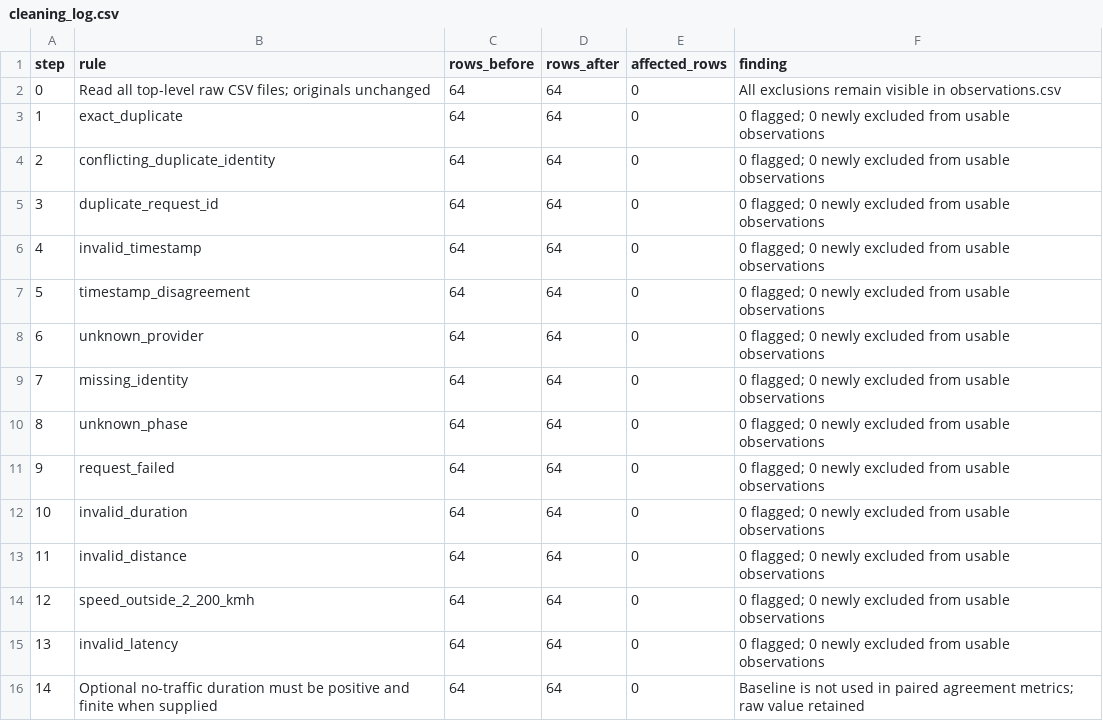
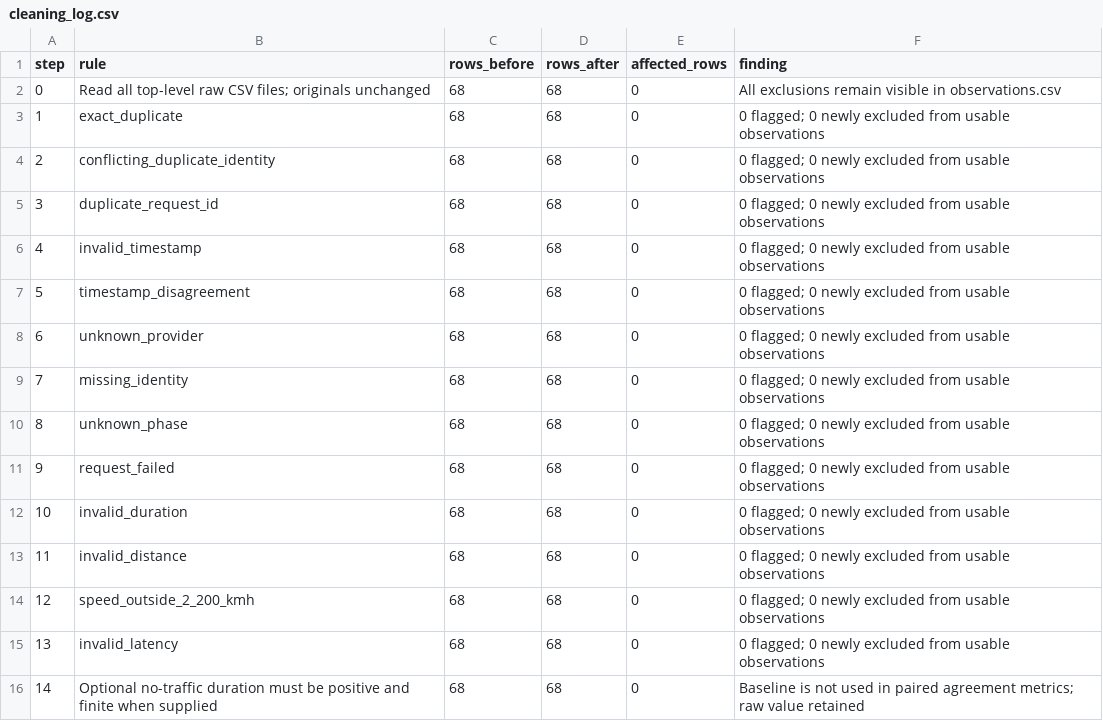
Before and after one commit to SuperFlyTK/rmt-a3-travel-time-astana, a CSV file: results/cleaning_log.csv, drawn as a sheet.

```diff
--- a/results/cleaning_log.csv
+++ b/results/cleaning_log.csv
@@ -1,16 +1,16 @@
 step,rule,rows_before,rows_after,affected_rows,finding
-0,Read all top-level raw CSV files; originals unchanged,64,64,0,All exclusions remain visible in observations.csv
-1,exact_duplicate,64,64,0,0 flagged; 0 newly excluded from usable observations
-2,conflicting_duplicate_identity,64,64,0,0 flagged; 0 newly excluded from usable observations
-3,duplicate_request_id,64,64,0,0 flagged; 0 newly excluded from usable observations
-4,invalid_timestamp,64,64,0,0 flagged; 0 newly excluded from usable observations
-5,timestamp_disagreement,64,64,0,0 flagged; 0 newly excluded from usable observations
-6,unknown_provider,64,64,0,0 flagged; 0 newly excluded from usable observations
-7,missing_identity,64,64,0,0 flagged; 0 newly excluded from usable observations
-8,unknown_phase,64,64,0,0 flagged; 0 newly excluded from usable observations
-9,request_failed,64,64,0,0 flagged; 0 newly excluded from usable observations
-10,invalid_duration,64,64,0,0 flagged; 0 newly excluded from usable observations
-11,invalid_distance,64,64,0,0 flagged; 0 newly excluded from usable observations
-12,speed_outside_2_200_kmh,64,64,0,0 flagged; 0 newly excluded from usable observations
-13,invalid_latency,64,64,0,0 flagged; 0 newly excluded from usable observations
-14,Optional no-traffic duration must be positive and finite when supplied,64,64,0,Baseline is not used in paired agreement metrics; raw value retained
+0,Read all top-level raw CSV files; originals unchanged,68,68,0,All exclusions remain visible in observations.csv
+1,exact_duplicate,68,68,0,0 flagged; 0 newly excluded from usable observations
+2,conflicting_duplicate_identity,68,68,0,0 flagged; 0 newly excluded from usable observations
+3,duplicate_request_id,68,68,0,0 flagged; 0 newly excluded from usable observations
+4,invalid_timestamp,68,68,0,0 flagged; 0 newly excluded from usable observations
+5,timestamp_disagreement,68,68,0,0 flagged; 0 newly excluded from usable observations
+6,unknown_provider,68,68,0,0 flagged; 0 newly excluded from usable observations
+7,missing_identity,68,68,0,0 flagged; 0 newly excluded from usable observations
+8,unknown_phase,68,68,0,0 flagged; 0 newly excluded from usable observations
+9,request_failed,68,68,0,0 flagged; 0 newly excluded from usable observations
+10,invalid_duration,68,68,0,0 flagged; 0 newly excluded from usable observations
+11,invalid_distance,68,68,0,0 flagged; 0 newly excluded from usable observations
+12,speed_outside_2_200_kmh,68,68,0,0 flagged; 0 newly excluded from usable observations
+13,invalid_latency,68,68,0,0 flagged; 0 newly excluded from usable observations
+14,Optional no-traffic duration must be positive and finite when supplied,68,68,0,Baseline is not used in paired agreement metrics; raw value retained
```
Also changed, not shown: results/data_dictionary.csv, results/observations.csv, 35 other files.
